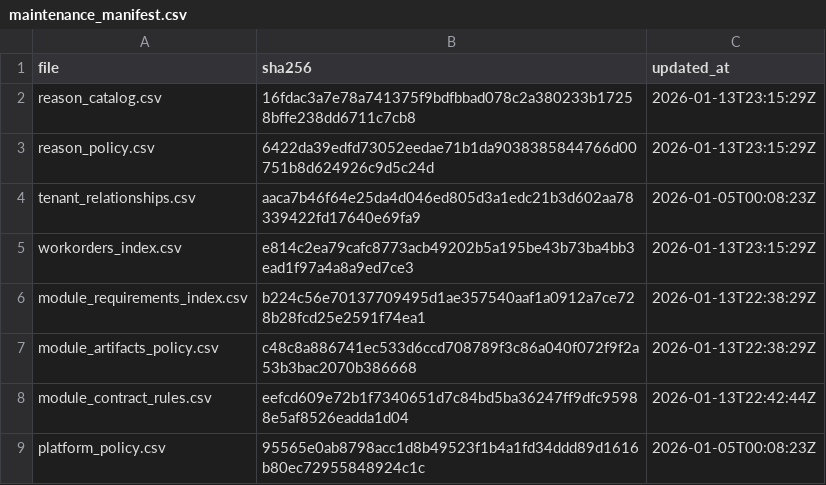
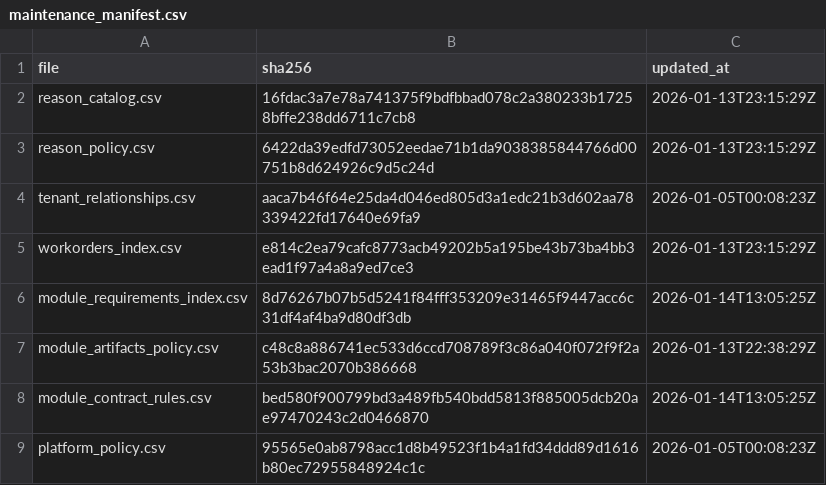
Before and after one commit to agenda-podcast/Platform, a CSV file: maintenance-state/maintenance_manifest.csv, drawn as a sheet.

```diff
--- a/maintenance-state/maintenance_manifest.csv
+++ b/maintenance-state/maintenance_manifest.csv
@@ -5,5 +5,5 @@ tenant_relationships.csv,aaca7b46f64e25da4d046ed805d3a1edc21b3d602aa78339422fd17
 workorders_index.csv,e814c2ea79cafc8773acb49202b5a195be43b73ba4bb3ead1f97a4a8a9ed7ce3,2026-01-13T23:15:29Z
-module_requirements_index.csv,b224c56e70137709495d1ae357540aaf1a0912a7ce728b28fcd25e2591f74ea1,2026-01-13T22:38:29Z
+module_requirements_index.csv,8d76267b07b5d5241f84fff353209e31465f9447acc6c31df4af4ba9d80df3db,2026-01-14T13:05:25Z
 module_artifacts_policy.csv,c48c8a886741ec533d6ccd708789f3c86a040f072f9f2a53b3bac2070b386668,2026-01-13T22:38:29Z
-module_contract_rules.csv,eefcd609e72b1f7340651d7c84bd5ba36247ff9dfc95988e5af8526eadda1d04,2026-01-13T22:42:44Z
+module_contract_rules.csv,bed580f900799bd3a489fb540bdd5813f885005dcb20ae97470243c2d0466870,2026-01-14T13:05:25Z
 platform_policy.csv,95565e0ab8798acc1d8b49523f1b4a1fd34ddd89d1616b80ec72955848924c1c,2026-01-05T00:08:23Z
```
Also changed, not shown: 2 other files.
